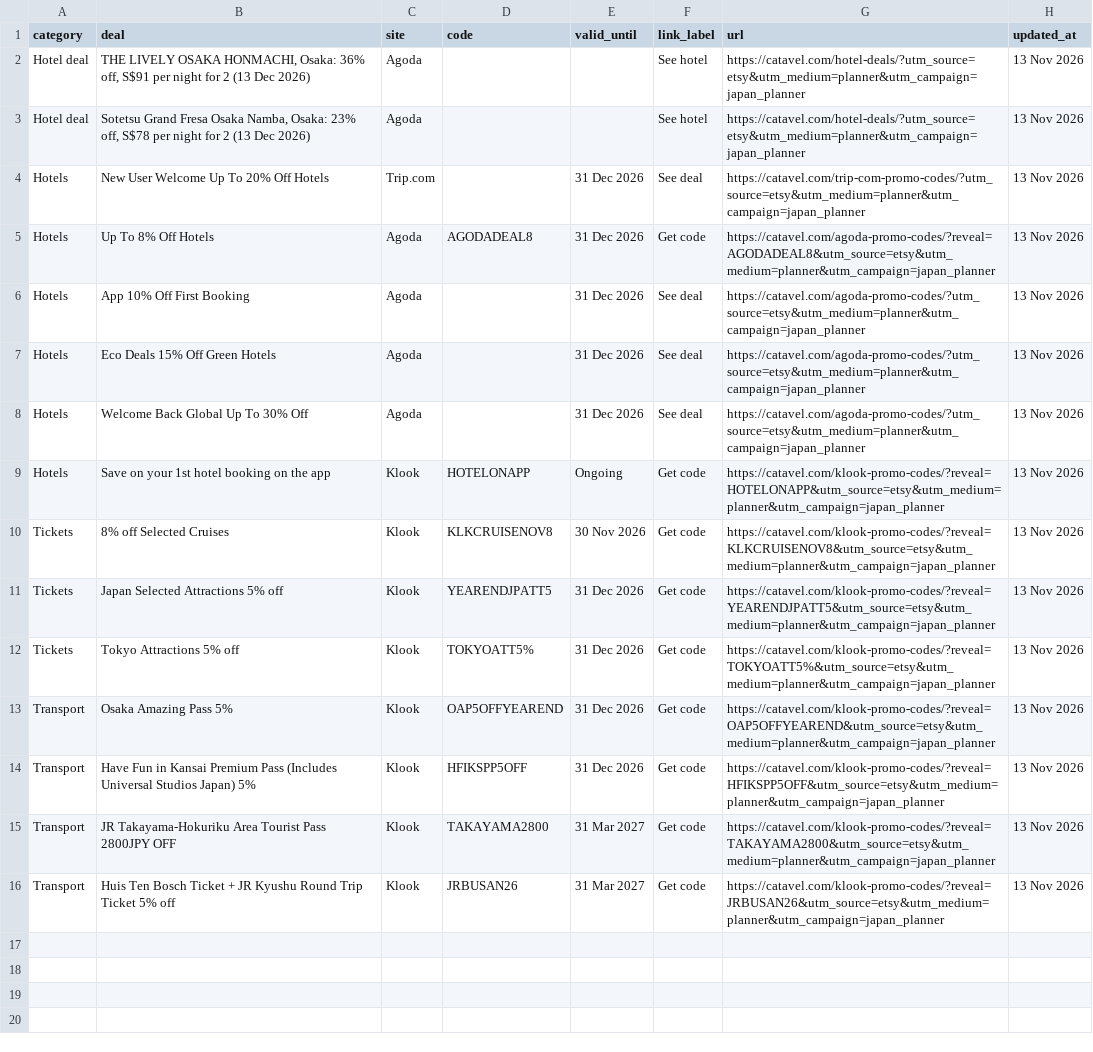
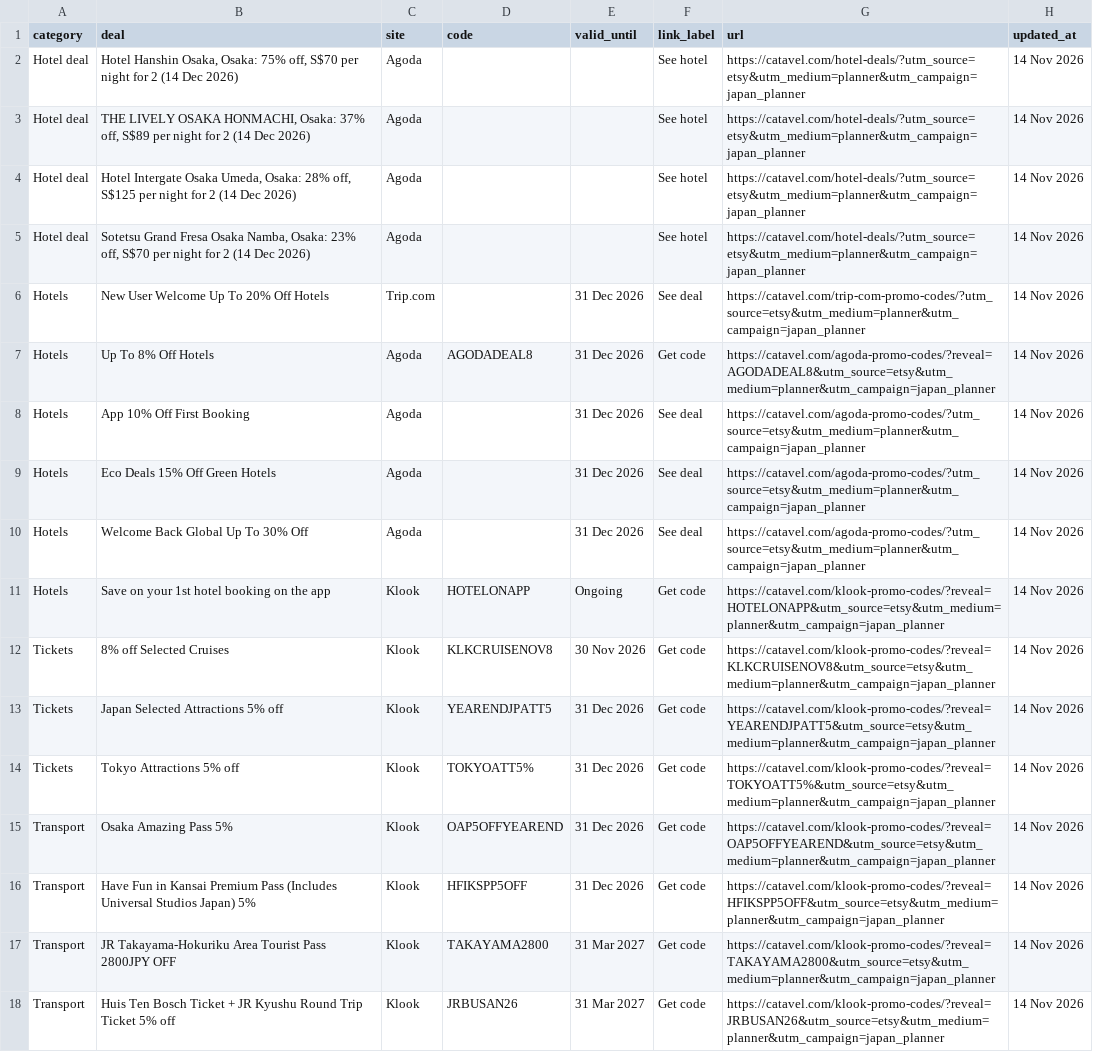
Before and after one commit to catavel/Catavel, a CSV file: feeds/planner-japan.csv, drawn as a sheet; addresses are those after the commit; the diff names each change by its address in the sheet, - before the commit and + after, or states it on an @@ line.

Commit message:
chore: update planner feed japan [2026-11-14]

```diff
--- a/feeds/planner-japan.csv
+++ b/feeds/planner-japan.csv
+row 2: Hotel deal | Hotel Hanshin Osaka, Osaka: 75% off, S$70 per night for 2 (14 Dec 2026) | Agoda |  |  | See hotel | https://catavel.com/hotel-deals/?utm_source=etsy&utm_medium=planner&utm_campaign=japan_planner | 14 Nov 2026
-B3 (deal): …HONMACHI, Osaka: 36% off, S$91 per night for 2 (13 Dec 2026)
+B3 (deal): …HONMACHI, Osaka: 37% off, S$89 per night for 2 (14 Dec 2026)
-H3 (updated_at): 13 Nov 2026
+H3 (updated_at): 14 Nov 2026
+row 4: Hotel deal | Hotel Intergate Osaka Umeda, Osaka: 28% off, S$125 per night for 2 (14 Dec 2026) | Agoda |  |  | See hotel | https://catavel.com/hotel-deals/?utm_source=etsy&utm_medium=planner&utm_campaign=japan_planner | 14 Nov 2026
-B5 (deal): …23% off, S$78 per night for 2 (13 Dec 2026)
+B5 (deal): …23% off, S$70 per night for 2 (14 Dec 2026)
-H5:H18 (updated_at): 13 Nov 2026
+H5:H18 (updated_at): 14 Nov 2026
```
